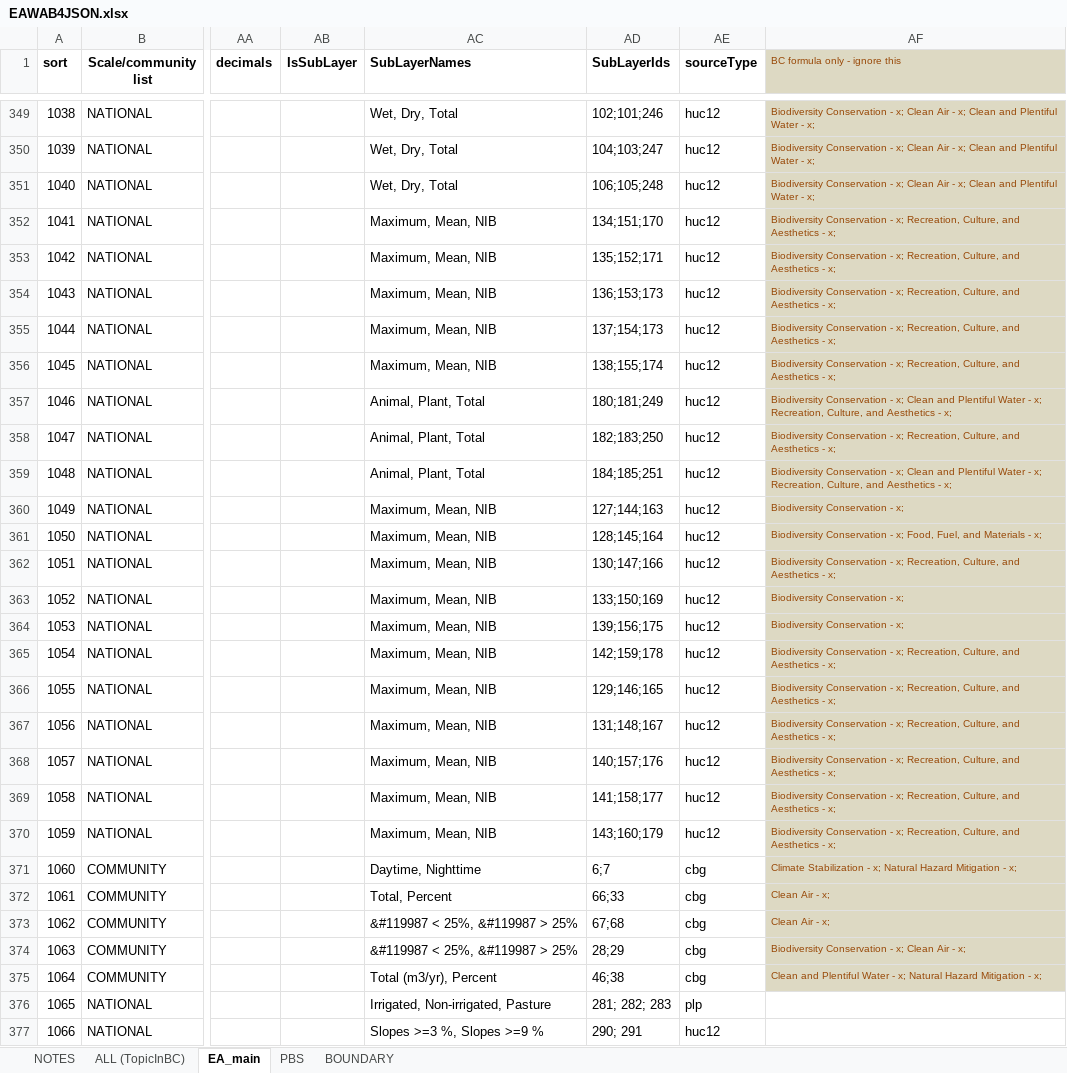
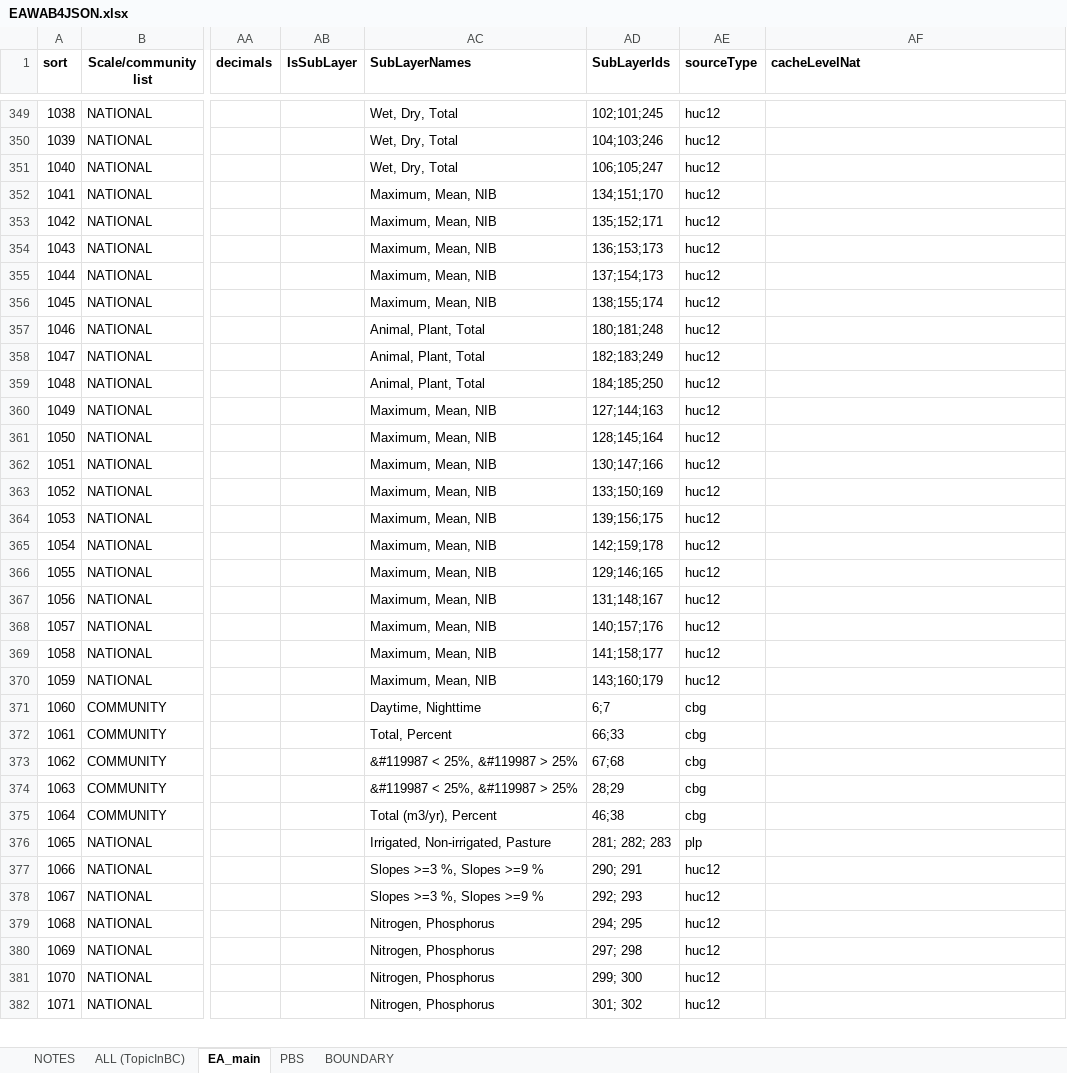
Before and after one commit to USEPA/EnviroAtlas_JSApp, an Excel workbook: scripts/EAWAB4JSON.xlsx, sheet EA_main, drawn as a sheet; only a part is shown, gaps mark what is left out; the shorter side is filled out with more unchanged rows; values as stored, in another font and other column widths than the file's, no borders; the diff covers the shown part only; the diff names each change by its address in the sheet, - before the commit and + after, or states it on an @@ line.

Commit message:
new national data

```diff
--- a/scripts/EAWAB4JSON.xlsx (sheet EA_main)
+++ b/scripts/EAWAB4JSON.xlsx (sheet EA_main)
-AF1: BC formula only - ignore this
+AF1: cacheLevelNat
@@ AF1 fill: #DDD9C3 → none, text colour: #984807 → black, text size: larger, bold: off → on @@
-AD349 (SubLayerIds): 102;101;246
+AD349 (SubLayerIds): 102;101;245
-AF349:AF375 fill: #DDD9C3
+AF349:AF375 fill: none
-AF349:AF351 (cacheLevelNat): Biodiversity Conservation - x; Clean Air - x; Clean and Plentiful Water - x;
+AF349:AF351 (cacheLevelNat): (empty)
-AD350 (SubLayerIds): 104;103;247
+AD350 (SubLayerIds): 104;103;246
-AD351 (SubLayerIds): 106;105;248
+AD351 (SubLayerIds): 106;105;247
-AF352:AF356 (cacheLevelNat): Biodiversity Conservation - x; Recreation, Culture, and Aesthetics - x;
+AF352:AF356 (cacheLevelNat): (empty)
-AD357 (SubLayerIds): 180;181;249
+AD357 (SubLayerIds): 180;181;248
-AF357 (cacheLevelNat): Biodiversity Conservation - x; Clean and Plentiful Water - x; Recreation, Culture, and Aesthetics - x;
+AF357 (cacheLevelNat): (empty)
-AD358 (SubLayerIds): 182;183;250
+AD358 (SubLayerIds): 182;183;249
-AF358 (cacheLevelNat): Biodiversity Conservation - x; Recreation, Culture, and Aesthetics - x;
+AF358 (cacheLevelNat): (empty)
-AD359 (SubLayerIds): 184;185;251
+AD359 (SubLayerIds): 184;185;250
-AF359 (cacheLevelNat): Biodiversity Conservation - x; Clean and Plentiful Water - x; Recreation, Culture, and Aesthetics - x;
+AF359 (cacheLevelNat): (empty)
-AF360 (cacheLevelNat): Biodiversity Conservation - x;
+AF360 (cacheLevelNat): (empty)
-AF361 (cacheLevelNat): Biodiversity Conservation - x; Food, Fuel, and Materials - x;
+AF361 (cacheLevelNat): (empty)
-AF362 (cacheLevelNat): Biodiversity Conservation - x; Recreation, Culture, and Aesthetics - x;
+AF362 (cacheLevelNat): (empty)
-AF363:AF364 (cacheLevelNat): Biodiversity Conservation - x;
+AF363:AF364 (cacheLevelNat): (empty)
-AF365:AF370 (cacheLevelNat): Biodiversity Conservation - x; Recreation, Culture, and Aesthetics - x;
+AF365:AF370 (cacheLevelNat): (empty)
-AF371 (cacheLevelNat): Climate Stabilization - x; Natural Hazard Mitigation - x;
+AF371 (cacheLevelNat): (empty)
-AF372:AF373 (cacheLevelNat): Clean Air - x;
+AF372:AF373 (cacheLevelNat): (empty)
-AF374 (cacheLevelNat): Biodiversity Conservation - x; Clean Air - x;
+AF374 (cacheLevelNat): (empty)
-AF375 (cacheLevelNat): Clean and Plentiful Water - x; Natural Hazard Mitigation - x;
+AF375 (cacheLevelNat): (empty)
```
Also changed, not shown: 478 edited cells and cell formats elsewhere in this sheet, sheet ALL (TopicInBC), sheet PBS, sheet BOUNDARY, formulas that keep their value, 9 other files.
